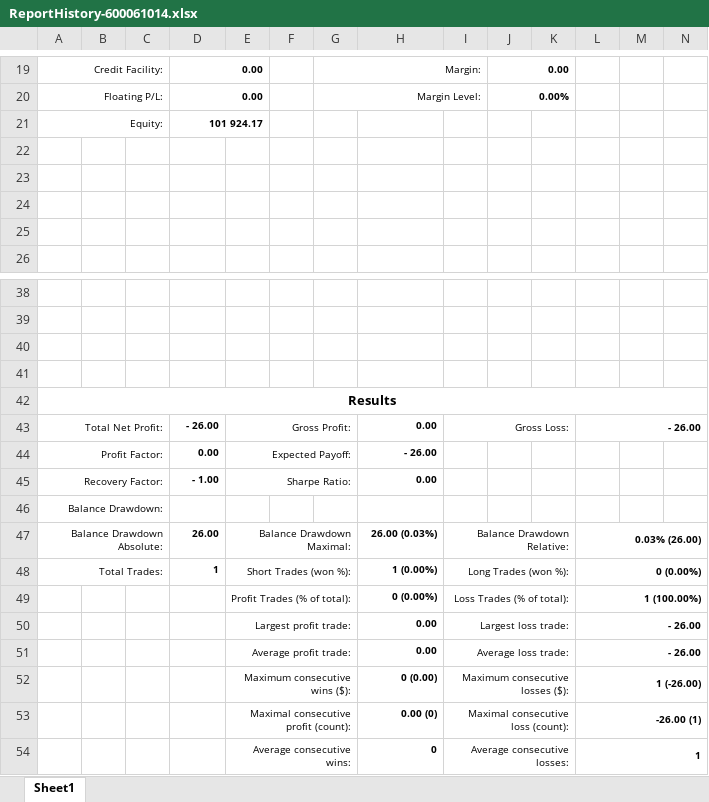
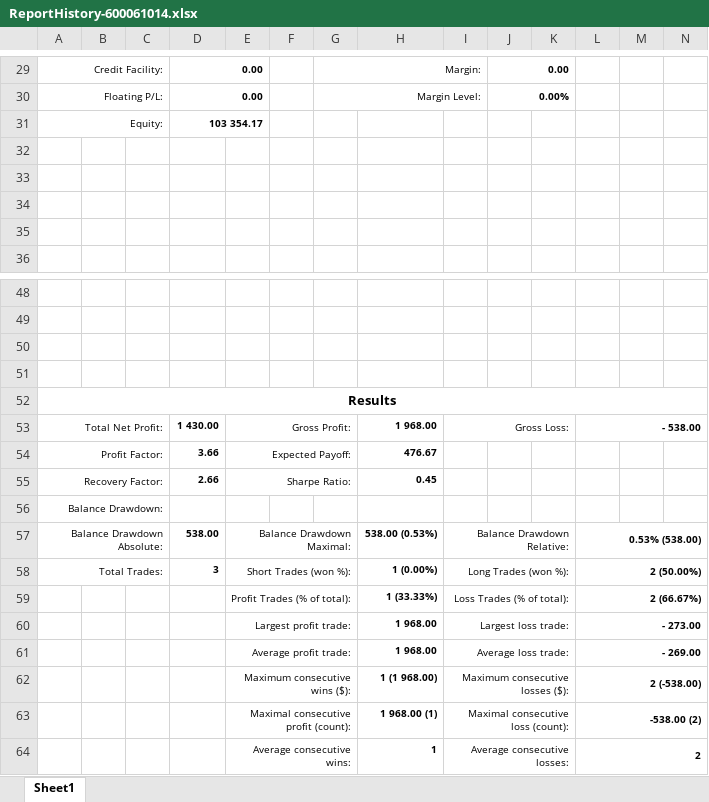
Before and after one commit to khoanatran/Trading_DashBoard, an Excel workbook: ReportHistory-600061014.xlsx, sheet Sheet1, drawn as a sheet; only a part is shown, gaps mark what is left out; values as stored, in another font and other column widths than the file's, no borders; charts and pictures not drawn; addresses are those after the commit; the diff covers the shown part only; the diff names each change by its address in the sheet, - before the commit and + after, or states it on an @@ line.

```diff
--- a/ReportHistory-600061014.xlsx (sheet Sheet1)
+++ b/ReportHistory-600061014.xlsx (sheet Sheet1)
-D31: 101 924.17
+D31: 103 354.17
-D53: - 26.00
+D53: 1 430.00
-H53: 0.00
+H53: 1 968.00
-L53: - 26.00
+L53: - 538.00
-D54: 0.00
+D54: 3.66
-H54: - 26.00
+H54: 476.67
-D55: - 1.00
+D55: 2.66
-H55: 0.00
+H55: 0.45
-D57: 26.00
+D57: 538.00
-H57: 26.00 (0.03%)
+H57: 538.00 (0.53%)
-L57: 0.03% (26.00)
+L57: 0.53% (538.00)
-D58: 1
+D58: 3
-L58: 0 (0.00%)
+L58: 2 (50.00%)
-H59: 0 (0.00%)
+H59: 1 (33.33%)
-L59: 1 (100.00%)
+L59: 2 (66.67%)
-H60:H61: 0.00
+H60:H61: 1 968.00
-L60: - 26.00
+L60: - 273.00
-L61: - 26.00
+L61: - 269.00
-H62: 0 (0.00)
+H62: 1 (1 968.00)
-L62: 1 (-26.00)
+L62: 2 (-538.00)
-H63: 0.00 (0)
+H63: 1 968.00 (1)
-L63: -26.00 (1)
+L63: -538.00 (2)
-H64: 0
+H64: 1
-L64: 1
+L64: 2
```
Also changed, not shown: 13 added rows, 3 removed rows, 15 edited cells and cell formats elsewhere in this sheet, formulas that keep their value, charts or pictures, 1 other file.
